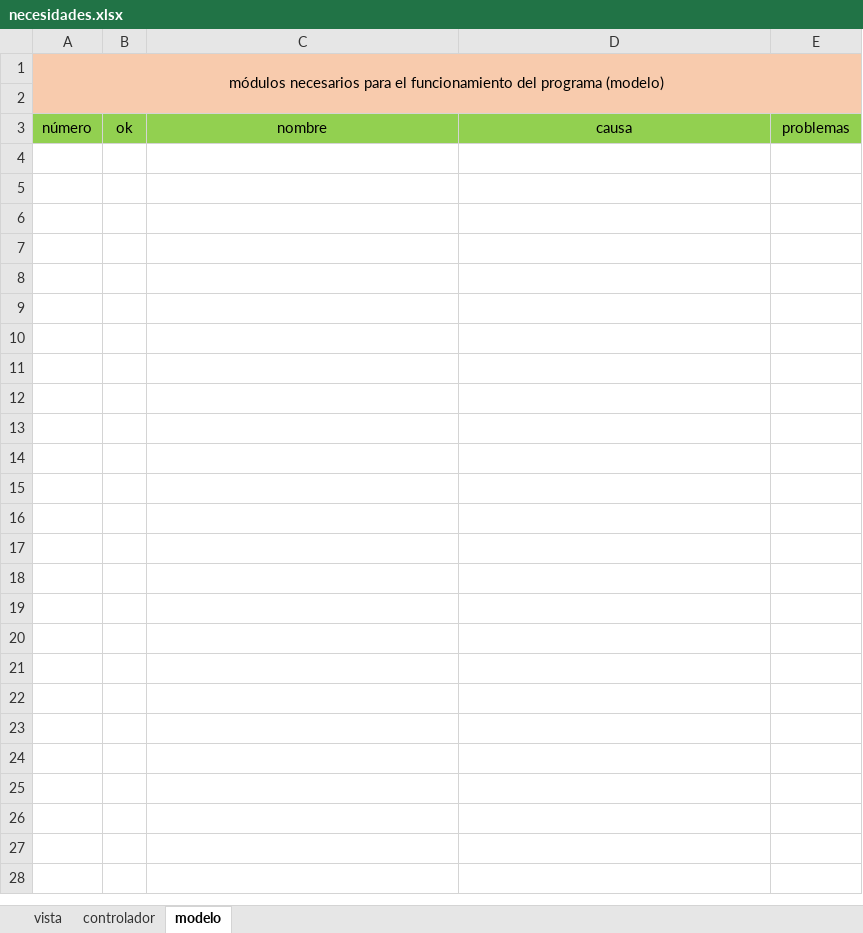
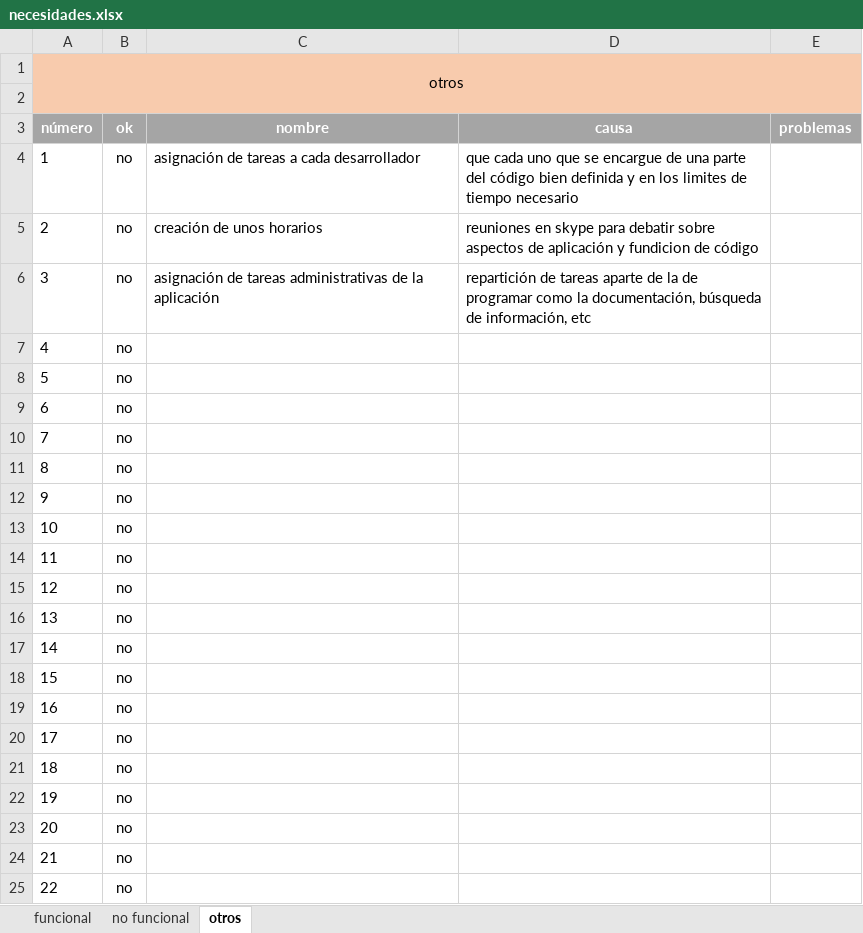
Before and after one commit to CanaryCode/hotel, an Excel workbook: documentación/necesidades.xlsx, sheet otros, drawn as a sheet; values as stored, in another font and other column widths than the file's, no borders; conditional formats not drawn; the diff names each change by its address in the sheet, - before the commit and + after, or states it on an @@ line.

```diff
--- a/documentación/necesidades.xlsx (sheet otros)
+++ b/documentación/necesidades.xlsx (sheet otros)
-sheet tab: vista
+sheet tab: funcional
-sheet tab: controlador
+sheet tab: no funcional
-sheet tab: modelo
+sheet tab: otros
-A1 (número): módulos necesarios para el funcionamiento del programa (modelo)
+A1 (número): otros
@@ A3:E3 fill: #92D050 → #A5A5A5, bold: off → on, text colour: black → #FFFFFF @@
+row 4: 1 | no | asignación de tareas a cada desarrollador | que cada uno que se encargue de una parte del código bien definida y en los limites de tiempo necesario
+row 5: 2 | no | creación de unos horarios | reuniones en skype para debatir sobre aspectos de aplicación y fundicion de código
+row 6: 3 | no | asignación de tareas administrativas de la aplicación | repartición de tareas aparte de la de programar como la documentación, búsqueda de información, etc
+row 7: 4 | no
+row 8: 5 | no
+row 9: 6 | no
+row 10: 7 | no
+row 11: 8 | no
+row 12: 9 | no
+row 13: 10 | no
+row 14: 11 | no
+row 15: 12 | no
+row 16: 13 | no
+row 17: 14 | no
+row 18: 15 | no
+row 19: 16 | no
+row 20: 17 | no
+row 21: 18 | no
+row 22: 19 | no
+row 23: 20 | no
+row 24: 21 | no
+row 25: 22 | no
```
Also changed, not shown: sheet funcional, sheet no funcional, 1 other file.
